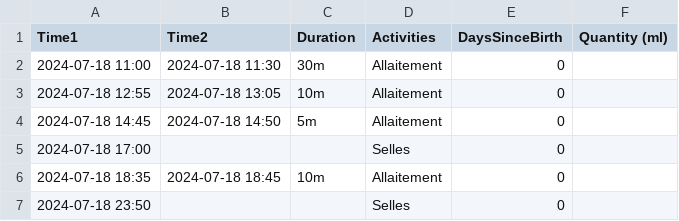
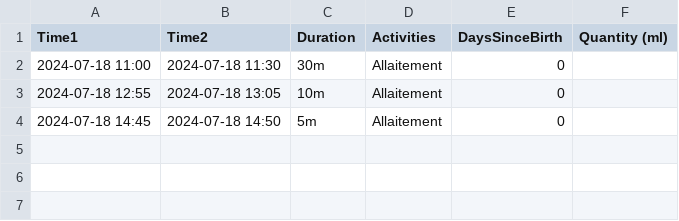
Before and after one commit to jstonge/baby-log, a CSV file: docs/baby.csv, drawn as a sheet.

Commit message:
less data

```diff
--- a/docs/baby.csv
+++ b/docs/baby.csv
@@ -4,4 +4 @@ Time1,Time2,Duration,Activities,DaysSinceBirth,Quantity (ml)
 2024-07-18 14:45,2024-07-18 14:50,5m,Allaitement,0,
-2024-07-18 17:00,,,Selles,0,
-2024-07-18 18:35,2024-07-18 18:45,10m,Allaitement,0,
-2024-07-18 23:50,,,Selles,0,
```
